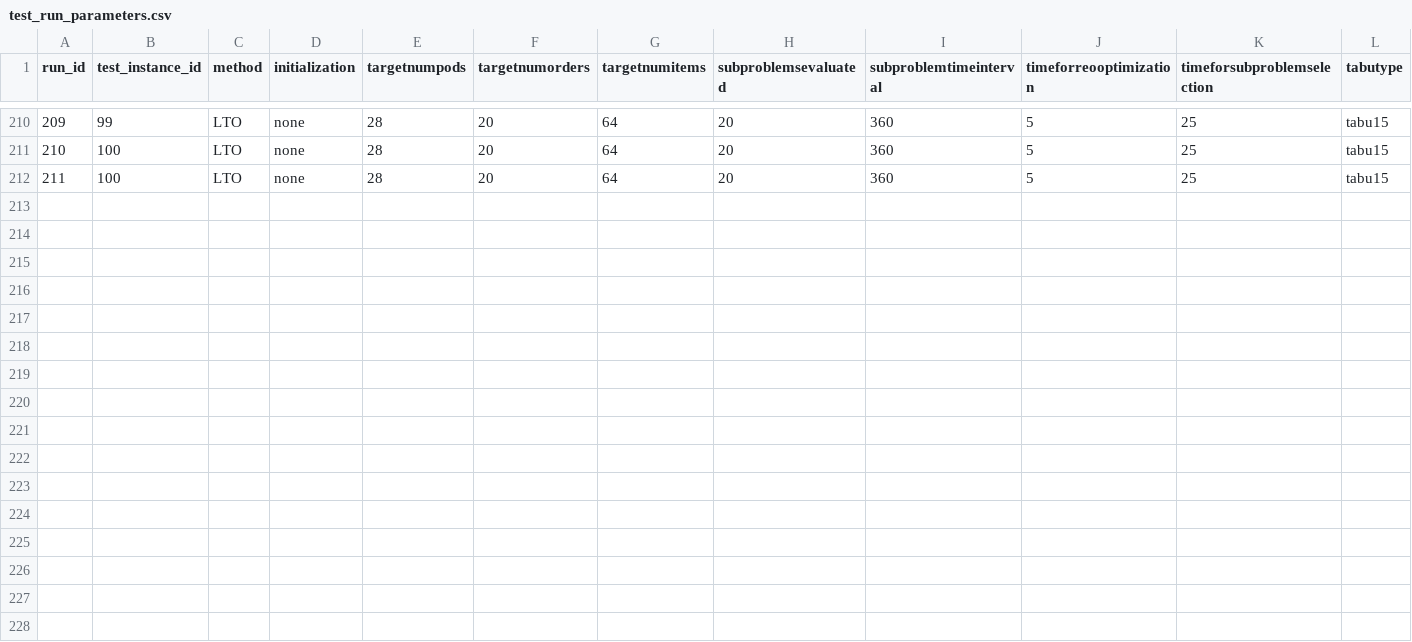
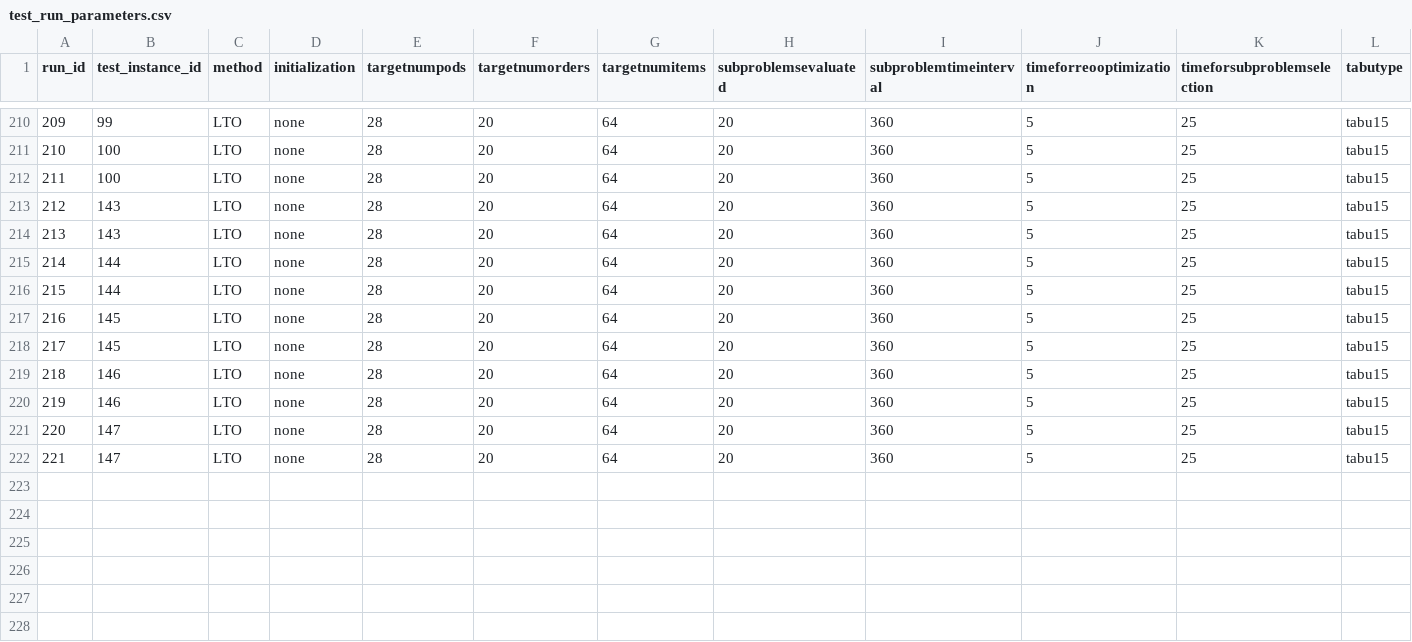
Before and after one commit to alexschmid3/warehouse-task-assignment, a CSV file: data/extensions/multistop/test_run_parameters.csv, drawn as a sheet; only a part is shown, gaps mark what is left out; rows hold the shown columns only; the diff names each change by its address in the sheet, - before the commit and + after, or states it on an @@ line.

```diff
--- a/data/extensions/multistop/test_run_parameters.csv
+++ b/data/extensions/multistop/test_run_parameters.csv
-row 213: (empty)
+row 213: 212 | 143 | LTO | none | 28 | 20 | 64 | 20 | 360 | 5 | 25 | tabu15
-row 214: (empty)
+row 214: 213 | 143 | LTO | none | 28 | 20 | 64 | 20 | 360 | 5 | 25 | tabu15
-row 215: (empty)
+row 215: 214 | 144 | LTO | none | 28 | 20 | 64 | 20 | 360 | 5 | 25 | tabu15
-row 216: (empty)
+row 216: 215 | 144 | LTO | none | 28 | 20 | 64 | 20 | 360 | 5 | 25 | tabu15
-row 217: (empty)
+row 217: 216 | 145 | LTO | none | 28 | 20 | 64 | 20 | 360 | 5 | 25 | tabu15
-row 218: (empty)
+row 218: 217 | 145 | LTO | none | 28 | 20 | 64 | 20 | 360 | 5 | 25 | tabu15
-row 219: (empty)
+row 219: 218 | 146 | LTO | none | 28 | 20 | 64 | 20 | 360 | 5 | 25 | tabu15
-row 220: (empty)
+row 220: 219 | 146 | LTO | none | 28 | 20 | 64 | 20 | 360 | 5 | 25 | tabu15
-row 221: (empty)
+row 221: 220 | 147 | LTO | none | 28 | 20 | 64 | 20 | 360 | 5 | 25 | tabu15
-row 222: (empty)
+row 222: 221 | 147 | LTO | none | 28 | 20 | 64 | 20 | 360 | 5 | 25 | tabu15
```
Also changed, not shown: data/decomp_instance_parameters.csv, data/decomp_run_parameters.csv, 2 other files.
